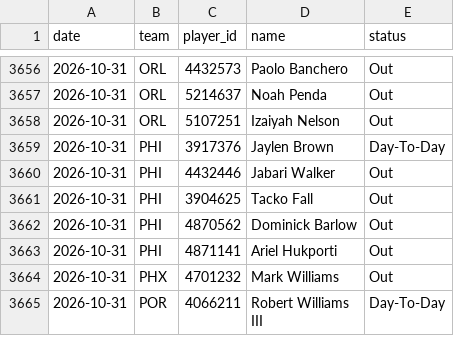
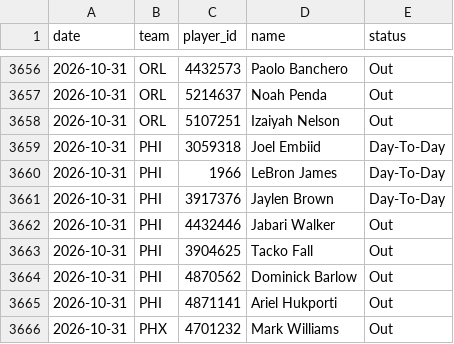
Before and after one commit to DEMON-X13/nba-hub, a CSV file: data/injuries_log.csv, drawn as a sheet; only a part is shown, gaps mark what is left out; the shorter side is filled out with more unchanged rows; the diff names each change by its address in the sheet, - before the commit and + after, or states it on an @@ line.

```diff
--- a/data/injuries_log.csv
+++ b/data/injuries_log.csv
+row 3659: 2026-10-31 | PHI | 3059318 | Joel Embiid | Day-To-Day
+row 3660: 2026-10-31 | PHI | 1966 | LeBron James | Day-To-Day
```
Also changed, not shown: data/predictions.csv, 9 other files.
